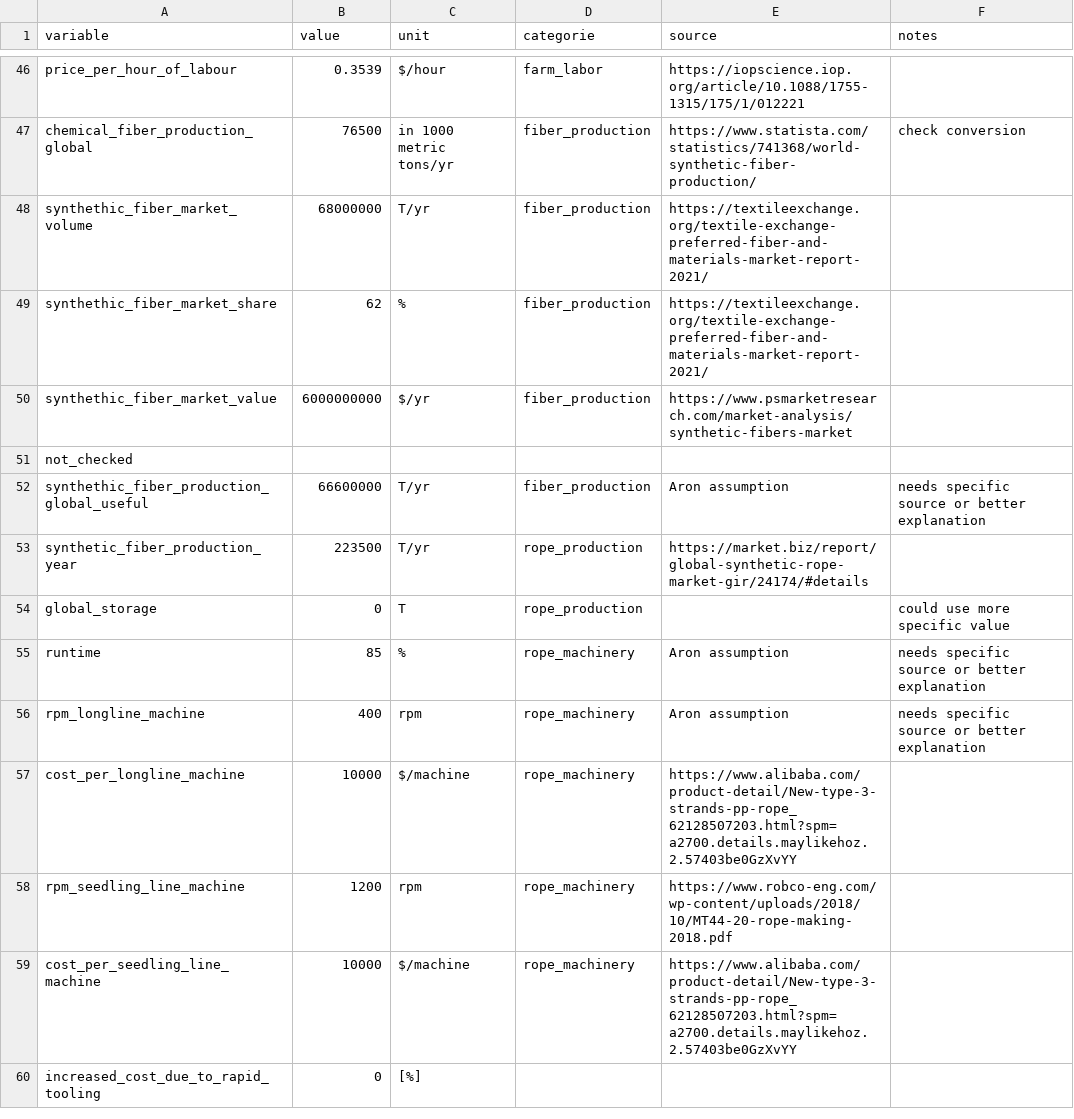
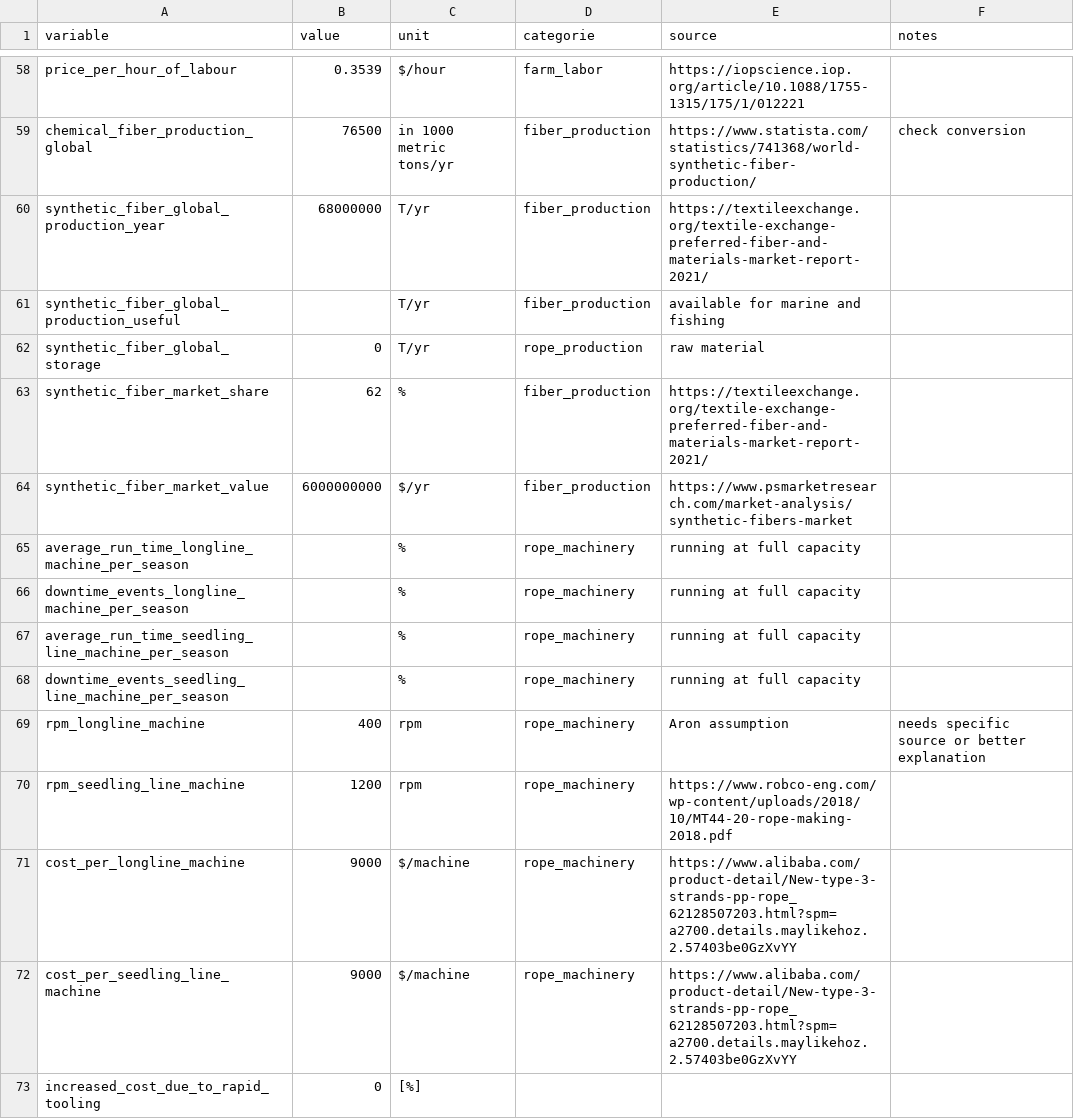
Before and after one commit to allfed/Seaweed-Scaleup-Model, a CSV file: data/constants.csv, drawn as a sheet; only a part is shown, gaps mark what is left out; the diff covers the shown part only.

```diff
--- a/data/constants.csv
+++ b/data/constants.csv
@@ -47,13 +59,14 @@ price_per_hour_of_labour,0.3539,$/hour,farm_labor,https://iopscience.iop.org/art
 chemical_fiber_production_global,76500,in 1000 metric tons/yr,fiber_production,https://www.statista.com/statistics/741368/world-synthetic-fiber-production/,check conversion
-synthethic_fiber_market_volume,68000000,T/yr,fiber_production,https://textileexchange.org/textile-exchange-preferred-fiber-and-materials-market-report-2021/
-synthethic_fiber_market_share,62,%,fiber_production,https://textileexchange.org/textile-exchange-preferred-fiber-and-materials-market-report-2021/
-synthethic_fiber_market_value,6000000000,$/yr,fiber_production,https://www.psmarketresearch.com/market-analysis/synthetic-fibers-market
-not_checked
-synthethic_fiber_production_global_useful,66600000,T/yr,fiber_production,Aron assumption,needs specific source or better explanation
-synthetic_fiber_production_year,223500,T/yr,rope_production,https://market.biz/report/global-synthetic-rope-market-gir/24174/#details,
-global_storage,0,T ,rope_production,,could use more specific value
-runtime,85,%,rope_machinery,Aron assumption,needs specific source or better explanation
+synthetic_fiber_global_production_year,68000000,T/yr,fiber_production,https://textileexchange.org/textile-exchange-preferred-fiber-and-materials-market-report-2021/
+synthetic_fiber_global_production_useful, ,T/yr,fiber_production,available for marine and fishing,
+synthetic_fiber_global_storage,0,T/yr,rope_production,raw material,
+synthetic_fiber_market_share,62,%,fiber_production,https://textileexchange.org/textile-exchange-preferred-fiber-and-materials-market-report-2021/
+synthetic_fiber_market_value,6000000000,$/yr,fiber_production,https://www.psmarketresearch.com/market-analysis/synthetic-fibers-market
+average_run_time_longline_machine_per_season, ,%,rope_machinery,running at full capacity
+downtime_events_longline_machine_per_season, ,%,rope_machinery,running at full capacity
+average_run_time_seedling_line_machine_per_season, ,%,rope_machinery,running at full capacity
+downtime_events_seedling_line_machine_per_season, ,%,rope_machinery,running at full capacity
 rpm_longline_machine,400,rpm,rope_machinery,Aron assumption,needs specific source or better explanation
-cost_per_longline_machine,10000,$/machine,rope_machinery,https://www.alibaba.com/product-detail/New-type-3-strands-pp-rope_62128507203.html?spm=a2700.details.maylikehoz.2.57403be0GzXvYY,
 rpm_seedling_line_machine,1200,rpm,rope_machinery,https://www.robco-eng.com/wp-content/uploads/2018/10/MT44-20-rope-making-2018.pdf,
-cost_per_seedling_line_machine,10000,$/machine,rope_machinery,https://www.alibaba.com/product-detail/New-type-3-strands-pp-rope_62128507203.html?spm=a2700.details.maylikehoz.2.57403be0GzXvYY,
+cost_per_longline_machine,9000,$/machine,rope_machinery,https://www.alibaba.com/product-detail/New-type-3-strands-pp-rope_62128507203.html?spm=a2700.details.maylikehoz.2.57403be0GzXvYY,
+cost_per_seedling_line_machine,9000,$/machine,rope_machinery,https://www.alibaba.com/product-detail/New-type-3-strands-pp-rope_62128507203.html?spm=a2700.details.maylikehoz.2.57403be0GzXvYY,
```
Also changed, not shown: 13 added rows, 1 removed row and 3 edited cells elsewhere in this file.
